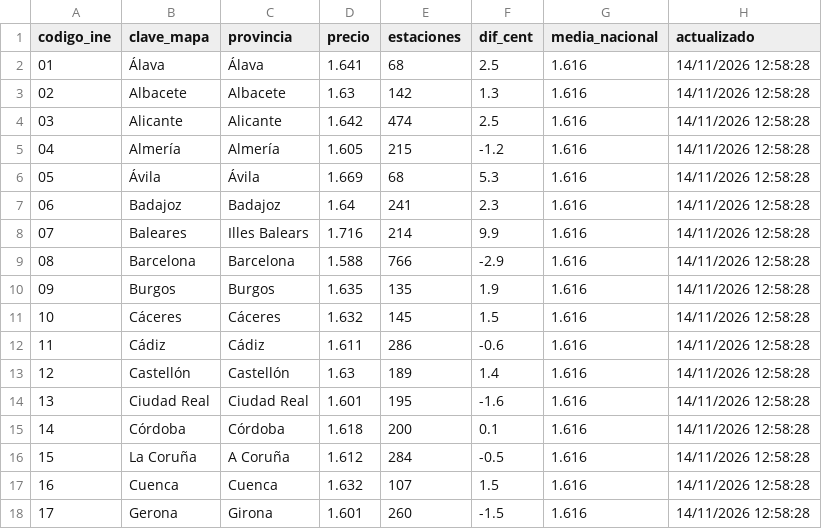
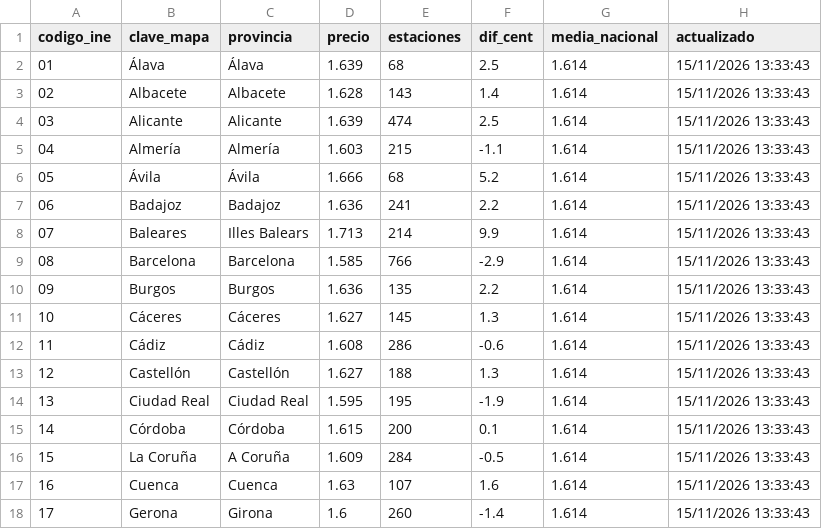
Before and after one commit to Newtral-datos/actualizacion_precio_gasolineras, a CSV file: datos_mapa/gasolina.csv, drawn as a sheet; only a part is shown; the diff covers the shown part only.

```diff
--- a/datos_mapa/gasolina.csv
+++ b/datos_mapa/gasolina.csv
@@ -1,18 +1,18 @@
 codigo_ine,clave_mapa,provincia,precio,estaciones,dif_cent,media_nacional,actualizado
-01,Álava,Álava,1.641,68,2.5,1.616,14/11/2026 12:58:28
-02,Albacete,Albacete,1.63,142,1.3,1.616,14/11/2026 12:58:28
-03,Alicante,Alicante,1.642,474,2.5,1.616,14/11/2026 12:58:28
-04,Almería,Almería,1.605,215,-1.2,1.616,14/11/2026 12:58:28
-05,Ávila,Ávila,1.669,68,5.3,1.616,14/11/2026 12:58:28
-06,Badajoz,Badajoz,1.64,241,2.3,1.616,14/11/2026 12:58:28
-07,Baleares,Illes Balears,1.716,214,9.9,1.616,14/11/2026 12:58:28
-08,Barcelona,Barcelona,1.588,766,-2.9,1.616,14/11/2026 12:58:28
-09,Burgos,Burgos,1.635,135,1.9,1.616,14/11/2026 12:58:28
-10,Cáceres,Cáceres,1.632,145,1.5,1.616,14/11/2026 12:58:28
-11,Cádiz,Cádiz,1.611,286,-0.6,1.616,14/11/2026 12:58:28
-12,Castellón,Castellón,1.63,189,1.4,1.616,14/11/2026 12:58:28
-13,Ciudad Real,Ciudad Real,1.601,195,-1.6,1.616,14/11/2026 12:58:28
-14,Córdoba,Córdoba,1.618,200,0.1,1.616,14/11/2026 12:58:28
-15,La Coruña,A Coruña,1.612,284,-0.5,1.616,14/11/2026 12:58:28
-16,Cuenca,Cuenca,1.632,107,1.5,1.616,14/11/2026 12:58:28
-17,Gerona,Girona,1.601,260,-1.5,1.616,14/11/2026 12:58:28
+01,Álava,Álava,1.639,68,2.5,1.614,15/11/2026 13:33:43
+02,Albacete,Albacete,1.628,143,1.4,1.614,15/11/2026 13:33:43
+03,Alicante,Alicante,1.639,474,2.5,1.614,15/11/2026 13:33:43
+04,Almería,Almería,1.603,215,-1.1,1.614,15/11/2026 13:33:43
+05,Ávila,Ávila,1.666,68,5.2,1.614,15/11/2026 13:33:43
+06,Badajoz,Badajoz,1.636,241,2.2,1.614,15/11/2026 13:33:43
+07,Baleares,Illes Balears,1.713,214,9.9,1.614,15/11/2026 13:33:43
+08,Barcelona,Barcelona,1.585,766,-2.9,1.614,15/11/2026 13:33:43
+09,Burgos,Burgos,1.636,135,2.2,1.614,15/11/2026 13:33:43
+10,Cáceres,Cáceres,1.627,145,1.3,1.614,15/11/2026 13:33:43
+11,Cádiz,Cádiz,1.608,286,-0.6,1.614,15/11/2026 13:33:43
+12,Castellón,Castellón,1.627,188,1.3,1.614,15/11/2026 13:33:43
+13,Ciudad Real,Ciudad Real,1.595,195,-1.9,1.614,15/11/2026 13:33:43
+14,Córdoba,Córdoba,1.615,200,0.1,1.614,15/11/2026 13:33:43
+15,La Coruña,A Coruña,1.609,284,-0.5,1.614,15/11/2026 13:33:43
+16,Cuenca,Cuenca,1.63,107,1.6,1.614,15/11/2026 13:33:43
+17,Gerona,Girona,1.6,260,-1.4,1.614,15/11/2026 13:33:43
```
Also changed, not shown: 130 edited cells elsewhere in this file, datos_grafico/evolucion_precios.csv, datos_mapa/gasoleo.csv, 3 other files.
